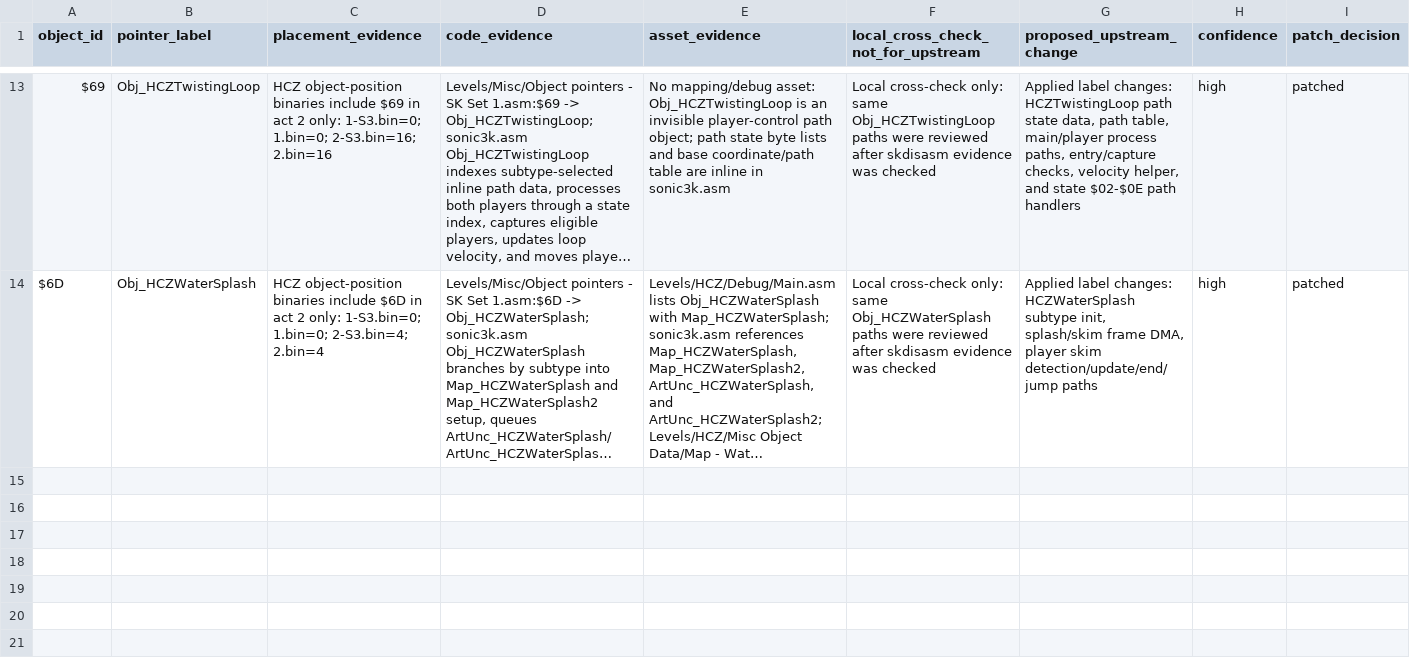
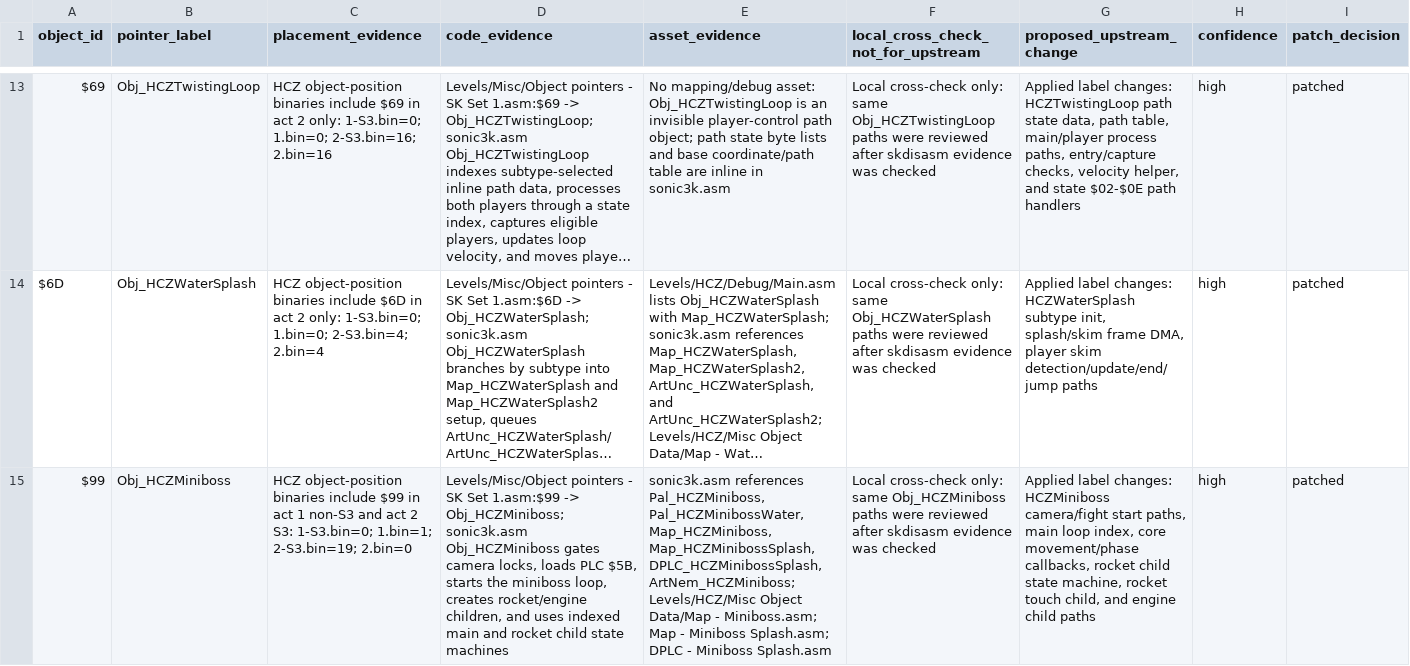
Before and after one commit to raiscan/skdisasm, a CSV file: OPENGGF_HCZ_OBJECT_IDENTITY_AUDIT.csv, drawn as a sheet; only a part is shown, gaps mark what is left out; long unchanged cells end in …; the diff names each change by its address in the sheet, - before the commit and + after, or states it on an @@ line.

Commit message:
docs: label HCZ miniboss routines

```diff
--- a/OPENGGF_HCZ_OBJECT_IDENTITY_AUDIT.csv
+++ b/OPENGGF_HCZ_OBJECT_IDENTITY_AUDIT.csv
+row 15: $99 | Obj_HCZMiniboss | HCZ object-position binaries include $99 in act 1 non-S3 and act 2 S3: 1-S3.bin=0; 1.bin=1; 2-S3.bin=19; 2.bin=0 | Levels/Misc/Object pointers - SK Set 1.asm:$99 -> Obj_HCZMiniboss; sonic3k.asm Obj_HCZMiniboss gates camera locks, loads PLC $5B, starts the miniboss loop, creates rocket/engine children, and uses indexed main and rocket child state machines | sonic3k.asm references Pal_HCZMiniboss, Pal_HCZMinibossWater, Map_HCZMiniboss, Map_HCZMinibossSplash, DPLC_HCZMinibossSplash, ArtNem_HCZMiniboss; Levels/HCZ/Misc Object Data/Map - Miniboss.asm; Map - Miniboss Splash.asm; DPLC - Miniboss Splash.asm | Local cross-check only: same Obj_HCZMiniboss paths were reviewed after skdisasm evidence was checked | Applied label changes: HCZMiniboss camera/fight start paths, main loop index, core movement/phase callbacks, rocket child state machine, rocket touch child, and engine child paths | high | patched
```
Also changed, not shown: 1 other file.
